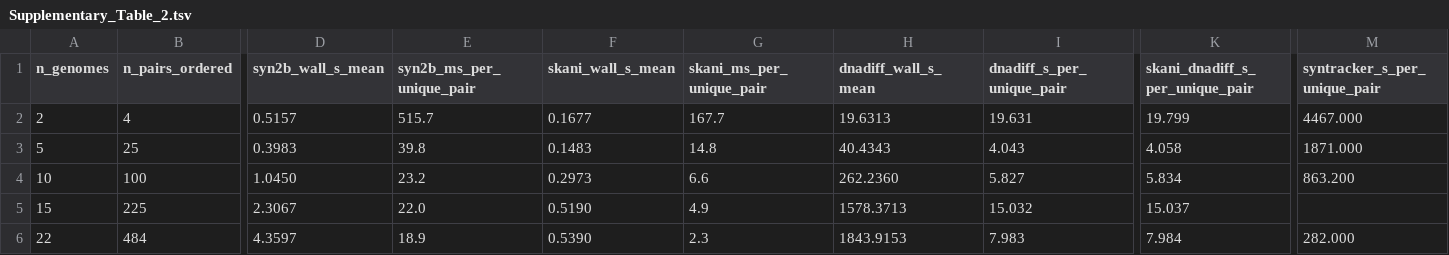
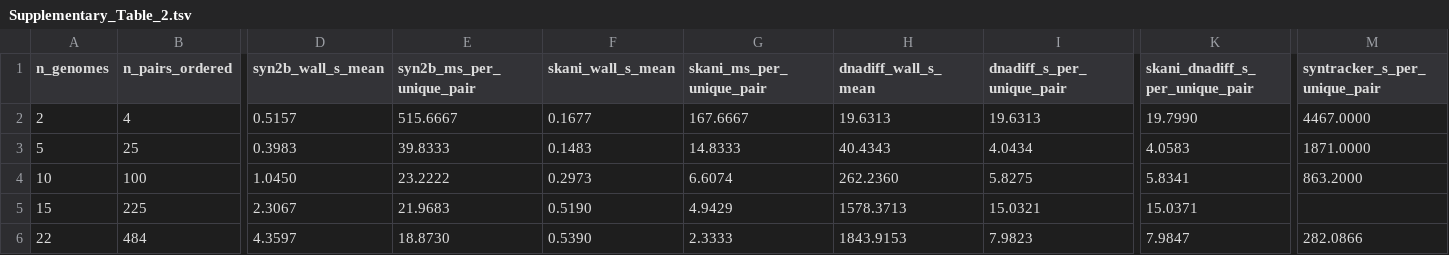
Before and after one commit to HuangShiLab/Syn2b-paper, a TSV file: supplementary/Supplementary_Table_2.tsv, drawn as a sheet; only a part is shown, gaps mark what is left out; the diff names each change by its address in the sheet, - before the commit and + after, or states it on an @@ line.

Commit message:
Withdraw pre-v0.1.1 Syn2bANI breakpoint statistics; landmark-fraction terminology; unique-pair runtime tables
- Retract the r=0.414/0.133 partial correlations and the synteny_blocks
  contig-start analysis (Results section 5, README): all were computed with
  the Syn2bANI chain-based counter that v0.1.1 later found to over-count by
  1-2 orders of magnitude (paralogous chains as adjacency evidence, chain
  breaks as rearrangements); withdrawn pending HPC recomputation. Surviving
  facts kept: dnadiff breakpoints vs contigs rho=0.28 (partial 0.34); Syn2b
  junctions 0.02/0.01; cross-implementation agreement on controls (0 for a
  genome vs a renamed copy of itself, 2 for EDL933 vs Sakai)
- Describe raw_inverted_fraction as a landmark-count fraction (Methods,
  sections 1/2/5, captions, README), matching the implementation and the
  corrected Syn2b README; count ratios are exactly splitting-invariant and
  estimate the length ratio under near-uniform tag spacing; the 1.50
  overdispersion coefficient now absorbs the count-vs-length difference
- Section 7 'breakpoint_count' renamed to junction count; SV_REANALYSIS.md
  marked superseded in part
- Runtime builders rewritten to the unique-pair C(n,2) convention; Supp
  Tables 2/4 regenerated from raw benchmarks (SynTracker 282.087,
  dnadiff 7.982 s/pair) and stale manuscript cells corrected
- Figure 5 annotation moved off dense cells, legend moved below the axis
- Abstract/Discussion discordance claims scoped to the 47,748 surveyed
  pairs; section 5 pooled-statistics parenthetical corrected; section 6
  adds a defensive fragmentation statistic (discordant pairs carry fewer
  contigs, median 122 vs 177, Mann-Whitney p = 1.7e-17); ref 23 to et al.

```diff
--- a/supplementary/Supplementary_Table_2.tsv
+++ b/supplementary/Supplementary_Table_2.tsv
-E2 (syn2b_ms_per_unique_pair): 515.7
+E2 (syn2b_ms_per_unique_pair): 515.6667
-G2 (skani_ms_per_unique_pair): 167.7
+G2 (skani_ms_per_unique_pair): 167.6667
-I2 (dnadiff_s_per_unique_pair): 19.631
+I2 (dnadiff_s_per_unique_pair): 19.6313
-K2 (skani_dnadiff_s_per_unique_pair): 19.799
+K2 (skani_dnadiff_s_per_unique_pair): 19.7990
-M2 (syntracker_s_per_unique_pair): 4467.000
+M2 (syntracker_s_per_unique_pair): 4467.0000
-E3 (syn2b_ms_per_unique_pair): 39.8
+E3 (syn2b_ms_per_unique_pair): 39.8333
-G3 (skani_ms_per_unique_pair): 14.8
+G3 (skani_ms_per_unique_pair): 14.8333
-I3 (dnadiff_s_per_unique_pair): 4.043
+I3 (dnadiff_s_per_unique_pair): 4.0434
-K3 (skani_dnadiff_s_per_unique_pair): 4.058
+K3 (skani_dnadiff_s_per_unique_pair): 4.0583
-M3 (syntracker_s_per_unique_pair): 1871.000
+M3 (syntracker_s_per_unique_pair): 1871.0000
-E4 (syn2b_ms_per_unique_pair): 23.2
+E4 (syn2b_ms_per_unique_pair): 23.2222
-G4 (skani_ms_per_unique_pair): 6.6
+G4 (skani_ms_per_unique_pair): 6.6074
-I4 (dnadiff_s_per_unique_pair): 5.827
+I4 (dnadiff_s_per_unique_pair): 5.8275
-K4 (skani_dnadiff_s_per_unique_pair): 5.834
+K4 (skani_dnadiff_s_per_unique_pair): 5.8341
-M4 (syntracker_s_per_unique_pair): 863.200
+M4 (syntracker_s_per_unique_pair): 863.2000
-E5 (syn2b_ms_per_unique_pair): 22.0
+E5 (syn2b_ms_per_unique_pair): 21.9683
-G5 (skani_ms_per_unique_pair): 4.9
+G5 (skani_ms_per_unique_pair): 4.9429
-I5 (dnadiff_s_per_unique_pair): 15.032
+I5 (dnadiff_s_per_unique_pair): 15.0321
-K5 (skani_dnadiff_s_per_unique_pair): 15.037
+K5 (skani_dnadiff_s_per_unique_pair): 15.0371
-E6 (syn2b_ms_per_unique_pair): 18.9
+E6 (syn2b_ms_per_unique_pair): 18.8730
-G6 (skani_ms_per_unique_pair): 2.3
+G6 (skani_ms_per_unique_pair): 2.3333
-I6 (dnadiff_s_per_unique_pair): 7.983
+I6 (dnadiff_s_per_unique_pair): 7.9823
-K6 (skani_dnadiff_s_per_unique_pair): 7.984
+K6 (skani_dnadiff_s_per_unique_pair): 7.9847
-M6 (syntracker_s_per_unique_pair): 282.000
+M6 (syntracker_s_per_unique_pair): 282.0866
```
Also changed, not shown: supplementary/Supplementary_Table_4.tsv, 9 other files.
